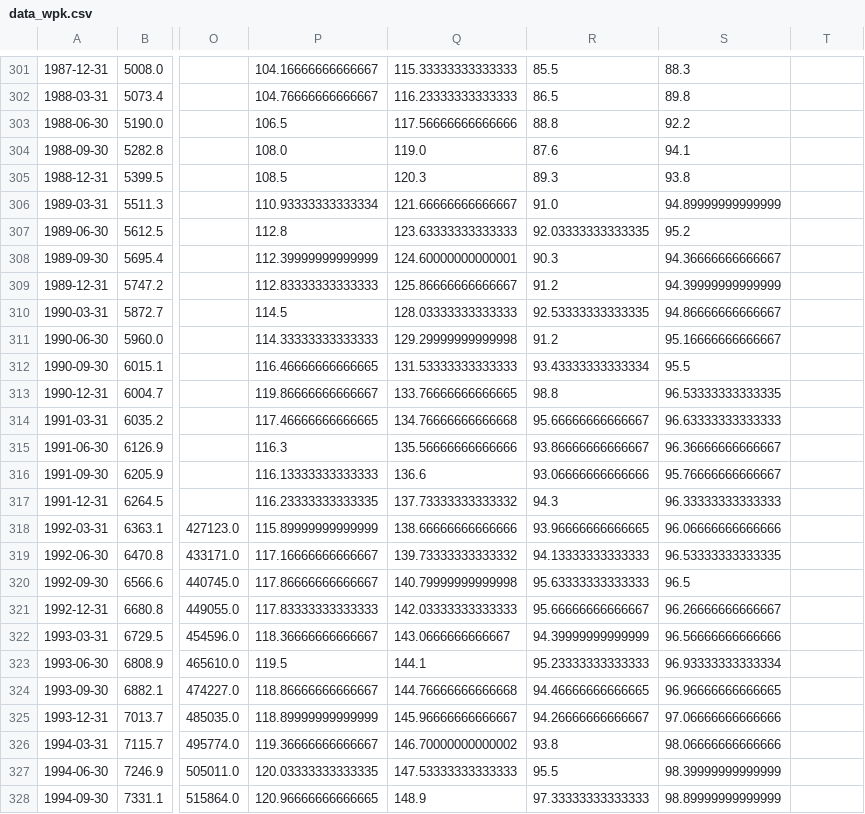
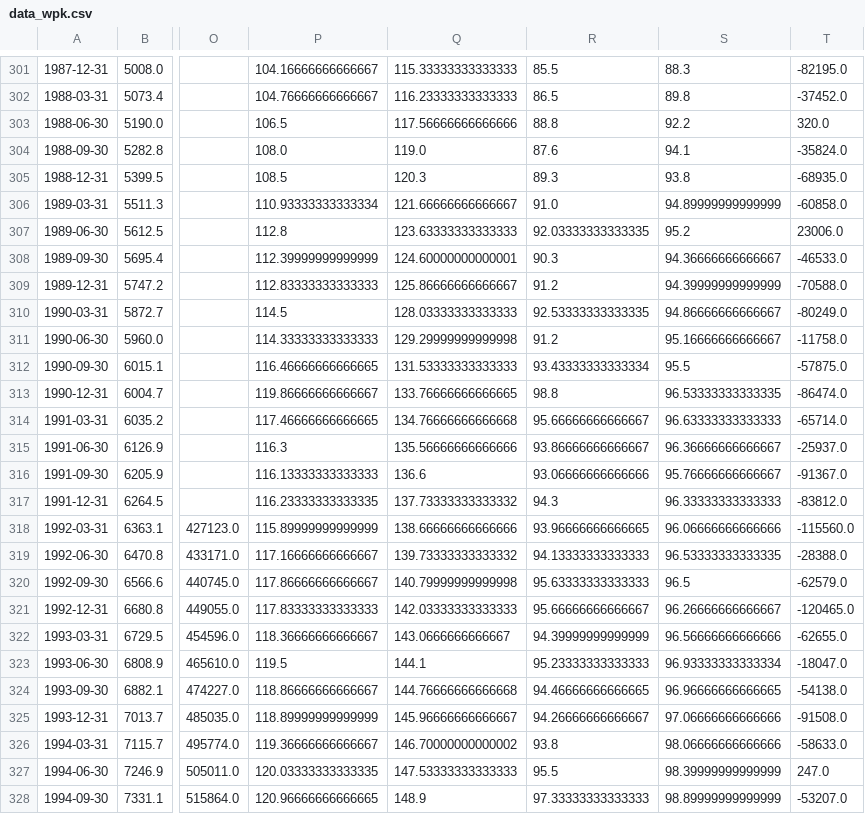
Before and after one commit to alejandrog-alt/6103-fall-25-Kennedy-Kuscu-Gomez, a CSV file: code/data_wpk.csv, drawn as a sheet; only a part is shown, gaps mark what is left out; the diff covers the shown part only; the diff names each change by its address in the sheet, - before the commit and + after, or states it on an @@ line.

```diff
--- a/code/data_wpk.csv
+++ b/code/data_wpk.csv
-T301: (empty)
+T301: -82195.0
-T302: (empty)
+T302: -37452.0
-T303: (empty)
+T303: 320.0
-T304: (empty)
+T304: -35824.0
-T305: (empty)
+T305: -68935.0
-T306: (empty)
+T306: -60858.0
-T307: (empty)
+T307: 23006.0
-T308: (empty)
+T308: -46533.0
-T309: (empty)
+T309: -70588.0
-T310: (empty)
+T310: -80249.0
-T311: (empty)
+T311: -11758.0
-T312: (empty)
+T312: -57875.0
-T313: (empty)
+T313: -86474.0
-T314: (empty)
+T314: -65714.0
-T315: (empty)
+T315: -25937.0
-T316: (empty)
+T316: -91367.0
-T317: (empty)
+T317: -83812.0
-T318: (empty)
+T318: -115560.0
-T319: (empty)
+T319: -28388.0
-T320: (empty)
+T320: -62579.0
-T321: (empty)
+T321: -120465.0
-T322: (empty)
+T322: -62655.0
-T323: (empty)
+T323: -18047.0
-T324: (empty)
+T324: -54138.0
-T325: (empty)
+T325: -91508.0
-T326: (empty)
+T326: -58633.0
-T327: (empty)
+T327: 247.0
-T328: (empty)
+T328: -53207.0
```
Also changed, not shown: 153 edited cells elsewhere in this file, 3 other files.
